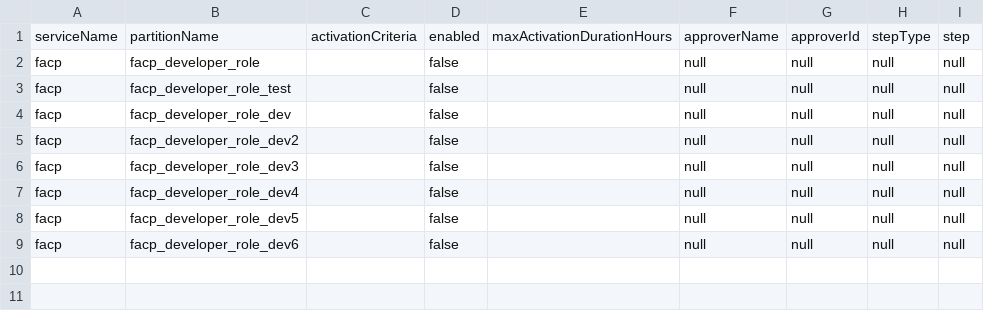
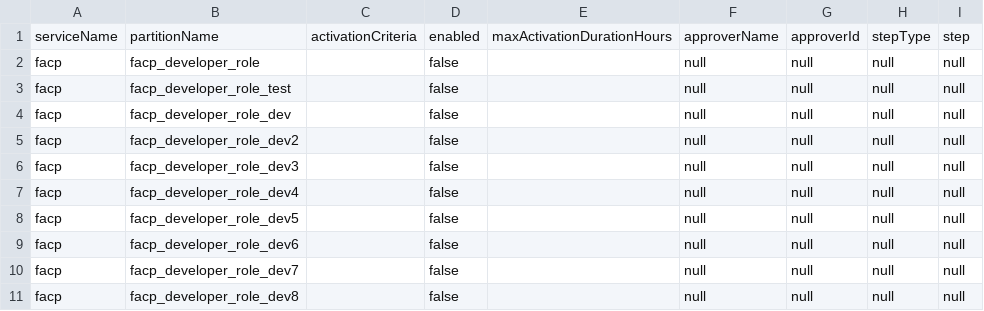
Before and after one commit to kurmoni/apex-demo, a CSV file: jit_status_output.csv, drawn as a sheet.

Commit message:
Update jit_status_output.csv

```diff
--- a/jit_status_output.csv
+++ b/jit_status_output.csv
@@ -9 +9,3 @@ serviceName,partitionName,activationCriteria,enabled,maxActivationDurationHours,
 "facp","facp_developer_role_dev6",,false,,"null","null","null","null"
+"facp","facp_developer_role_dev7",,false,,"null","null","null","null"
+"facp","facp_developer_role_dev8",,false,,"null","null","null","null"
```
